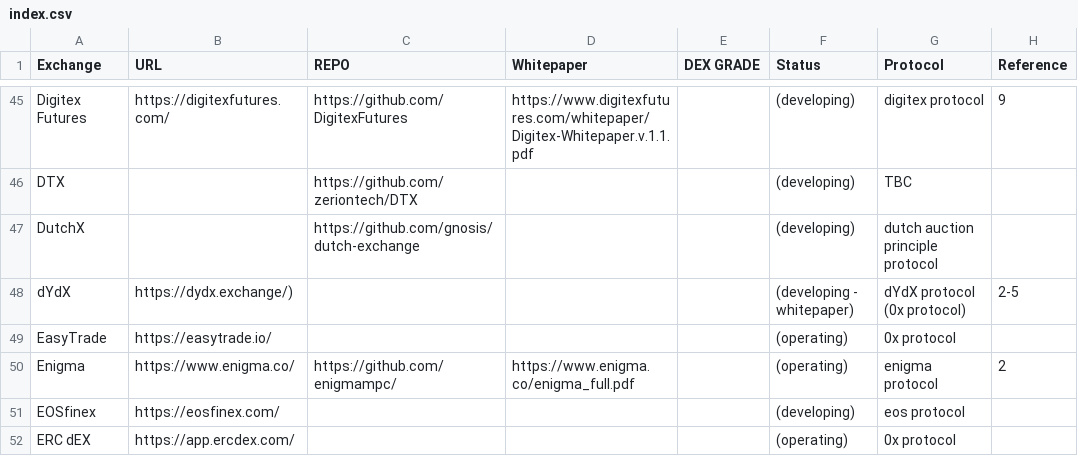
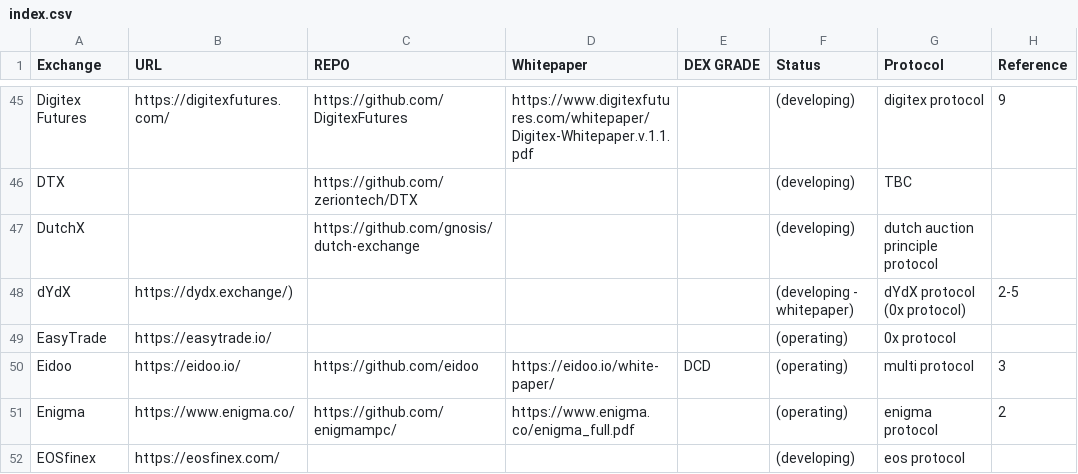
Before and after one commit to eliooses/BTCards, a CSV file: index.csv, drawn as a sheet; only a part is shown, gaps mark what is left out; the shorter side is filled out with more unchanged rows; the diff names each change by its address in the sheet, - before the commit and + after, or states it on an @@ line.

Commit message:
Eidoo added

```diff
--- a/index.csv
+++ b/index.csv
+row 50: Eidoo | https://eidoo.io/ | https://github.com/eidoo | https://eidoo.io/white-paper/ | DCD | (operating) | multi protocol | 3
```
Also changed, not shown: 1 other file.
